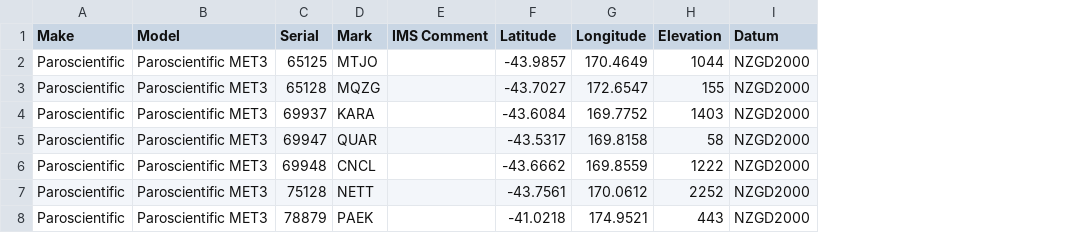
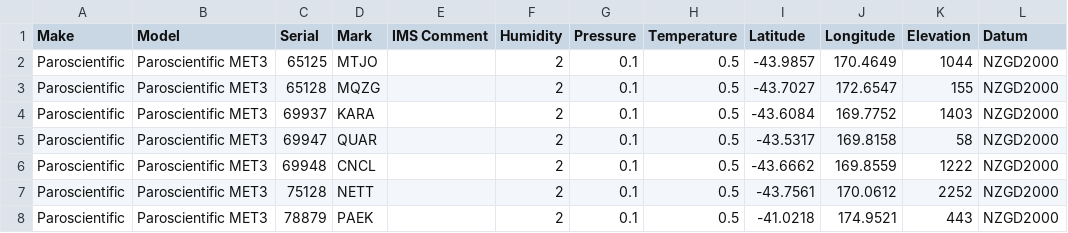
Before and after one commit to GeoNet/delta, a CSV file: install/metsensors.csv, drawn as a sheet; only a part is shown; the diff names each change by its address in the sheet, - before the commit and + after, or states it on an @@ line.

Commit message:
allow metsensor accuracies in the installs file (#191)
* allow metsensor accuracies in the installs file

* updated README

```diff
--- a/install/metsensors.csv
+++ b/install/metsensors.csv
+column F (Humidity), rows 2-8: all 2
+column G (Pressure), rows 2-8: all 0.1
+column H (Temperature), rows 2-8: all 0.5
```
Also changed, not shown: 5 other files.
